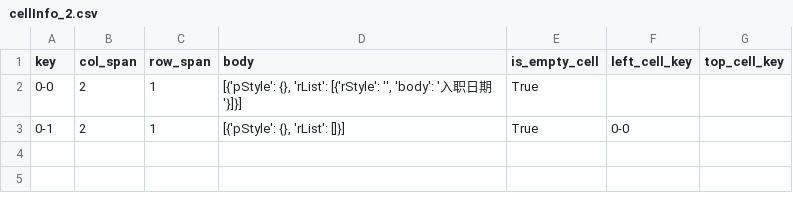
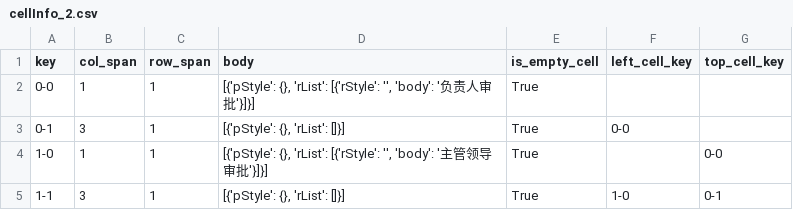
Before and after one commit to UoMaster/word-xml-python, a CSV file: cellInfo_2.csv, drawn as a sheet.

```diff
--- a/cellInfo_2.csv
+++ b/cellInfo_2.csv
@@ -1,3 +1,5 @@
 key,col_span,row_span,body,is_empty_cell,left_cell_key,top_cell_key
-0-0,2,1,"[{'pStyle': {}, 'rList': [{'rStyle': '', 'body': '入职日期'}]}]",True,,
-0-1,2,1,"[{'pStyle': {}, 'rList': []}]",True,0-0,
+0-0,1,1,"[{'pStyle': {}, 'rList': [{'rStyle': '', 'body': '负责人审批'}]}]",True,,
+0-1,3,1,"[{'pStyle': {}, 'rList': []}]",True,0-0,
+1-0,1,1,"[{'pStyle': {}, 'rList': [{'rStyle': '', 'body': '主管领导审批'}]}]",True,,0-0
+1-1,3,1,"[{'pStyle': {}, 'rList': []}]",True,1-0,0-1
```
Also changed, not shown: cellInfo_0.csv, cellInfo_1.csv, 8 other files.
